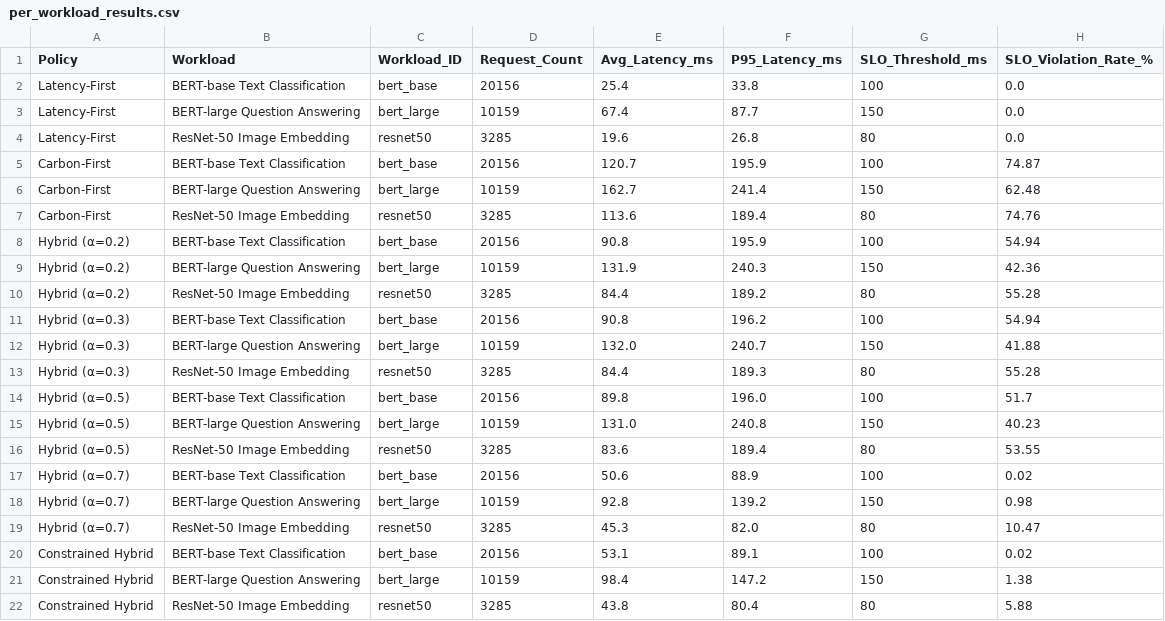
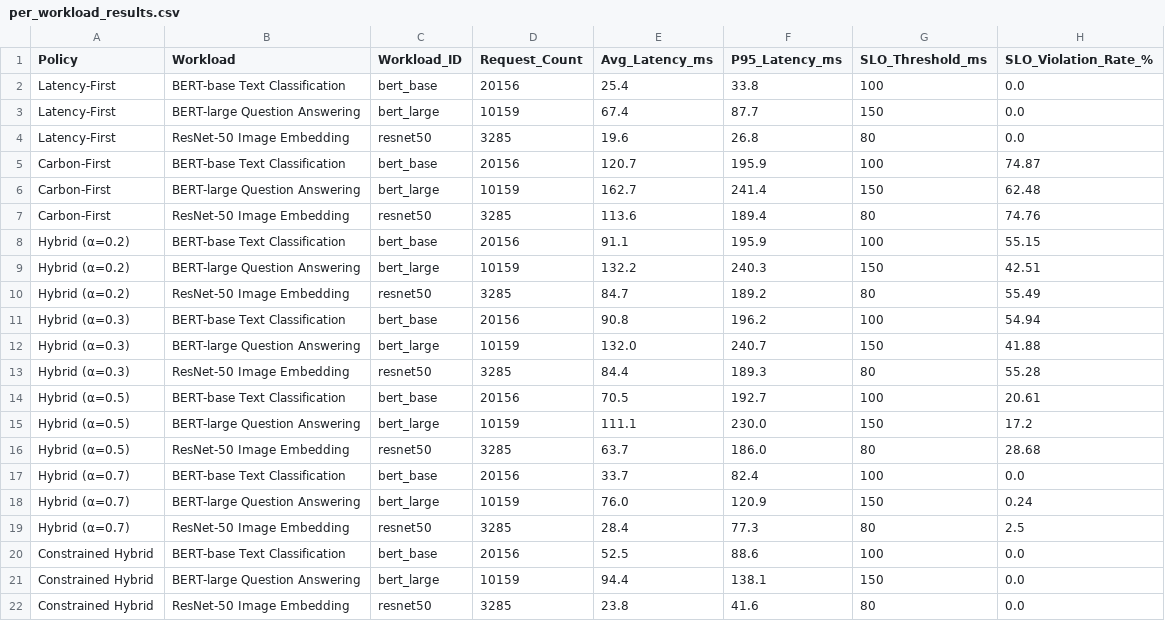
Before and after one commit to venomez-viper/Carbon-Aware-Scheduling-for-Multi-Region-AI-Inference, a CSV file: outputs/tables/per_workload_results.csv, drawn as a sheet.

Commit message:
fix: Global normalization, jitter buffer, Figure 1 latency values, path handling, font fix

```diff
--- a/outputs/tables/per_workload_results.csv
+++ b/outputs/tables/per_workload_results.csv
@@ -7,5 +7,5 @@ Carbon-First,BERT-large Question Answering,bert_large,10159,162.7,241.4,150,62.4
 Carbon-First,ResNet-50 Image Embedding,resnet50,3285,113.6,189.4,80,74.76
-Hybrid (α=0.2),BERT-base Text Classification,bert_base,20156,90.8,195.9,100,54.94
-Hybrid (α=0.2),BERT-large Question Answering,bert_large,10159,131.9,240.3,150,42.36
-Hybrid (α=0.2),ResNet-50 Image Embedding,resnet50,3285,84.4,189.2,80,55.28
+Hybrid (α=0.2),BERT-base Text Classification,bert_base,20156,91.1,195.9,100,55.15
+Hybrid (α=0.2),BERT-large Question Answering,bert_large,10159,132.2,240.3,150,42.51
+Hybrid (α=0.2),ResNet-50 Image Embedding,resnet50,3285,84.7,189.2,80,55.49
 Hybrid (α=0.3),BERT-base Text Classification,bert_base,20156,90.8,196.2,100,54.94
@@ -13,10 +13,10 @@ Hybrid (α=0.3),BERT-large Question Answering,bert_large,10159,132.0,240.7,150,4
 Hybrid (α=0.3),ResNet-50 Image Embedding,resnet50,3285,84.4,189.3,80,55.28
-Hybrid (α=0.5),BERT-base Text Classification,bert_base,20156,89.8,196.0,100,51.7
-Hybrid (α=0.5),BERT-large Question Answering,bert_large,10159,131.0,240.8,150,40.23
-Hybrid (α=0.5),ResNet-50 Image Embedding,resnet50,3285,83.6,189.4,80,53.55
-Hybrid (α=0.7),BERT-base Text Classification,bert_base,20156,50.6,88.9,100,0.02
-Hybrid (α=0.7),BERT-large Question Answering,bert_large,10159,92.8,139.2,150,0.98
-Hybrid (α=0.7),ResNet-50 Image Embedding,resnet50,3285,45.3,82.0,80,10.47
-Constrained Hybrid,BERT-base Text Classification,bert_base,20156,53.1,89.1,100,0.02
-Constrained Hybrid,BERT-large Question Answering,bert_large,10159,98.4,147.2,150,1.38
-Constrained Hybrid,ResNet-50 Image Embedding,resnet50,3285,43.8,80.4,80,5.88
+Hybrid (α=0.5),BERT-base Text Classification,bert_base,20156,70.5,192.7,100,20.61
+Hybrid (α=0.5),BERT-large Question Answering,bert_large,10159,111.1,230.0,150,17.2
+Hybrid (α=0.5),ResNet-50 Image Embedding,resnet50,3285,63.7,186.0,80,28.68
+Hybrid (α=0.7),BERT-base Text Classification,bert_base,20156,33.7,82.4,100,0.0
+Hybrid (α=0.7),BERT-large Question Answering,bert_large,10159,76.0,120.9,150,0.24
+Hybrid (α=0.7),ResNet-50 Image Embedding,resnet50,3285,28.4,77.3,80,2.5
+Constrained Hybrid,BERT-base Text Classification,bert_base,20156,52.5,88.6,100,0.0
+Constrained Hybrid,BERT-large Question Answering,bert_large,10159,94.4,138.1,150,0.0
+Constrained Hybrid,ResNet-50 Image Embedding,resnet50,3285,23.8,41.6,80,0.0
```
Also changed, not shown: outputs/tables/simulation_results.csv, 10 other files.
